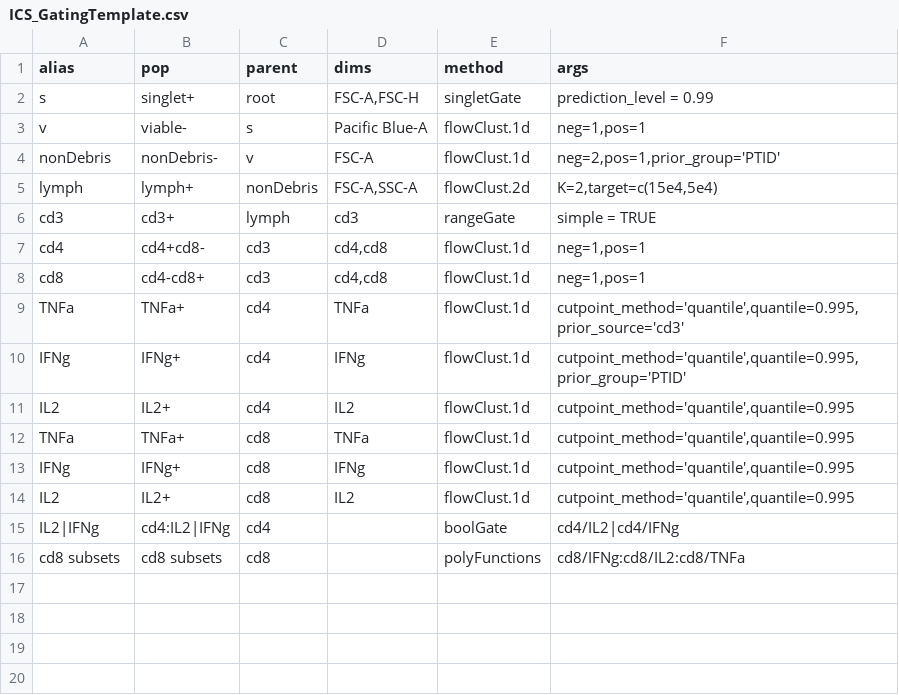
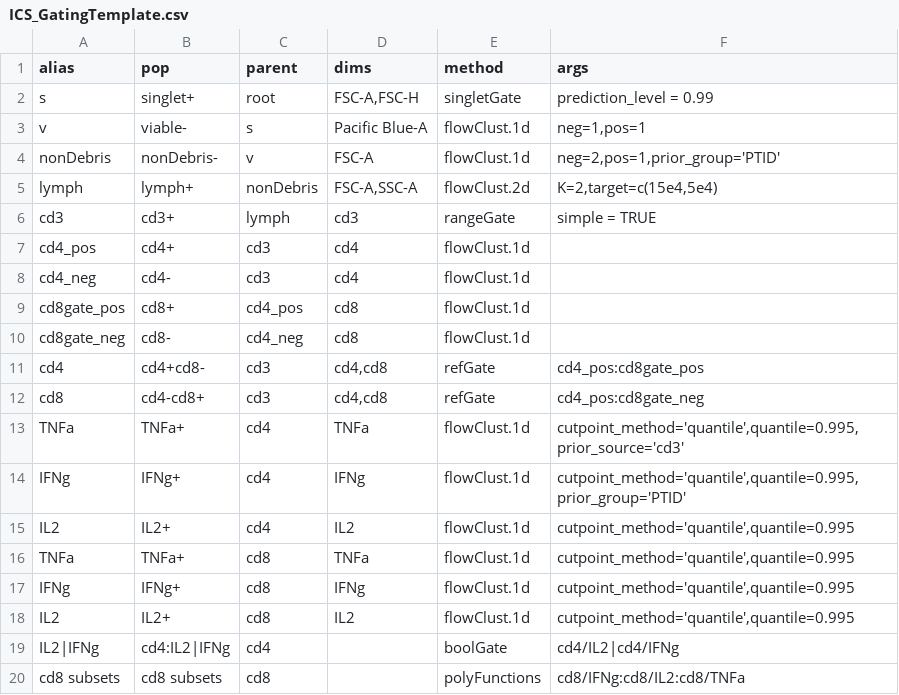
Before and after one commit to RGLab/openCyto, a CSV file: data/ICS_GatingTemplate.csv, drawn as a sheet.

Commit message:
pick the non-infinite coordinates from 1d gate as the cut points to construct refGate. Issue #20

```diff
--- a/data/ICS_GatingTemplate.csv
+++ b/data/ICS_GatingTemplate.csv
@@ -6,4 +6,8 @@
 "cd3","cd3+","lymph","cd3","rangeGate","simple = TRUE"
-"cd4","cd4+cd8-","cd3","cd4,cd8","flowClust.1d","neg=1,pos=1"
-"cd8","cd4-cd8+","cd3","cd4,cd8","flowClust.1d","neg=1,pos=1"
+"cd4_pos","cd4+","cd3","cd4","flowClust.1d",
+"cd4_neg","cd4-","cd3","cd4","flowClust.1d",
+"cd8gate_pos","cd8+","cd4_pos","cd8","flowClust.1d",
+"cd8gate_neg","cd8-","cd4_neg","cd8","flowClust.1d",
+"cd4","cd4+cd8-","cd3","cd4,cd8","refGate","cd4_pos:cd8gate_pos"
+"cd8","cd4-cd8+","cd3","cd4,cd8","refGate","cd4_pos:cd8gate_neg"
 "TNFa","TNFa+","cd4","TNFa","flowClust.1d","cutpoint_method='quantile',quantile=0.995,prior_source='cd3'"
```
Also changed, not shown: 1 other file.
